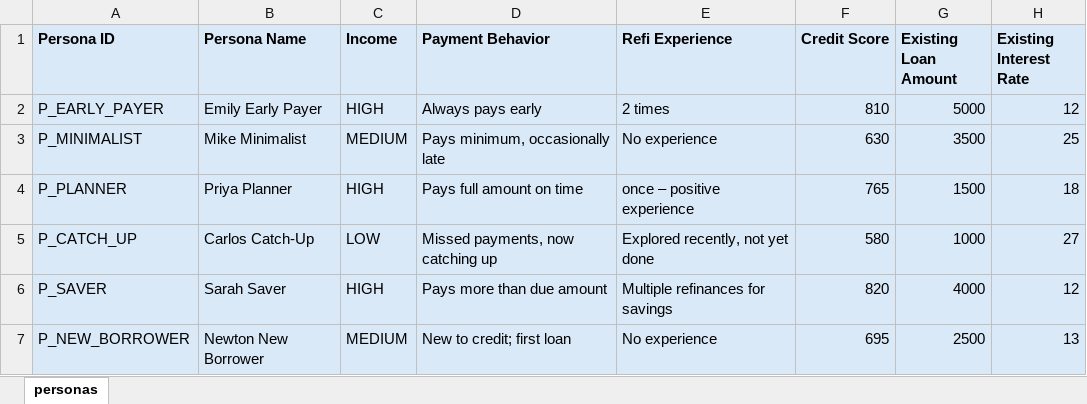
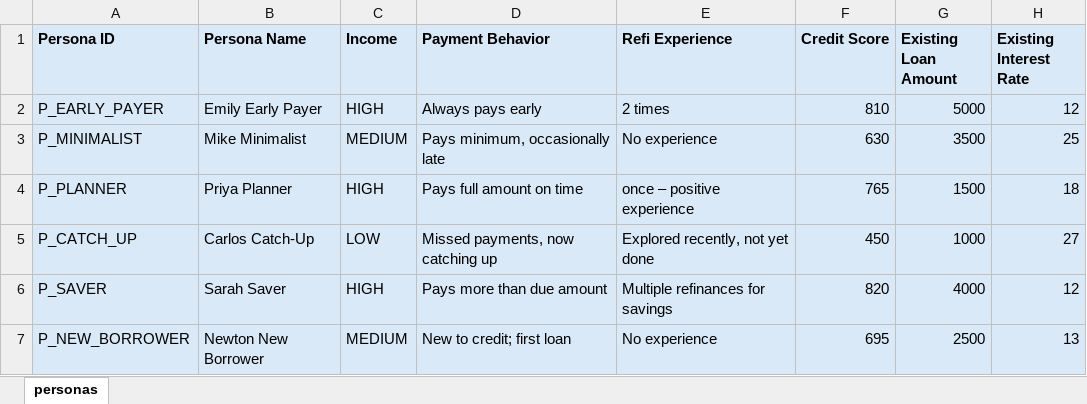
Before and after one commit to roopeshnema/neurosnap, an Excel workbook: src/main/resources/persona.xlsx, sheet personas, drawn as a sheet; only a part is shown; values as stored, in another font and other column widths than the file's, no borders; the diff names each change by its address in the sheet, - before the commit and + after, or states it on an @@ line.

```diff
--- a/src/main/resources/persona.xlsx (sheet personas)
+++ b/src/main/resources/persona.xlsx (sheet personas)
-F5 (Credit Score): 580
+F5 (Credit Score): 450
```
Also changed, not shown: src/main/resources/rules.xlsx, 6 other files.
